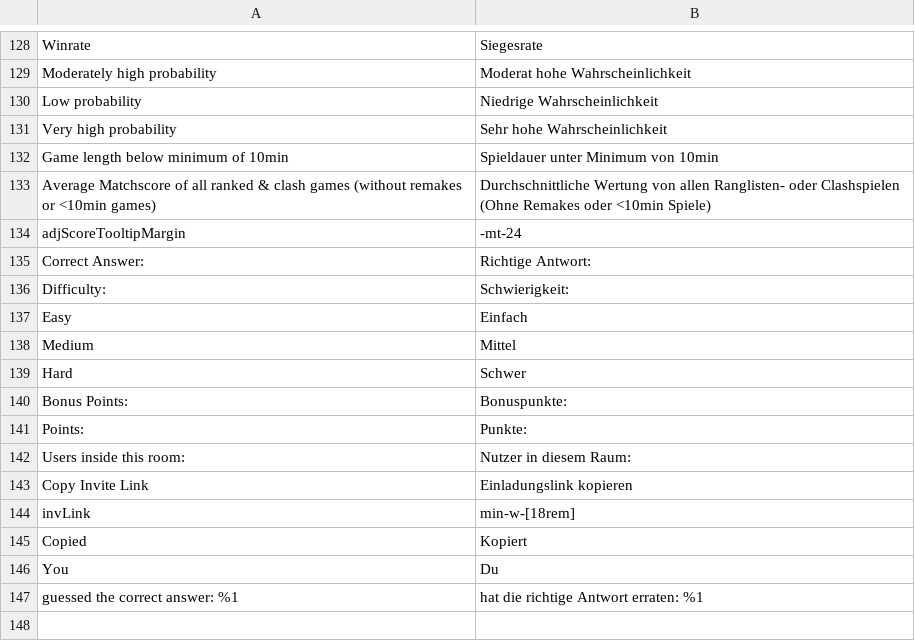
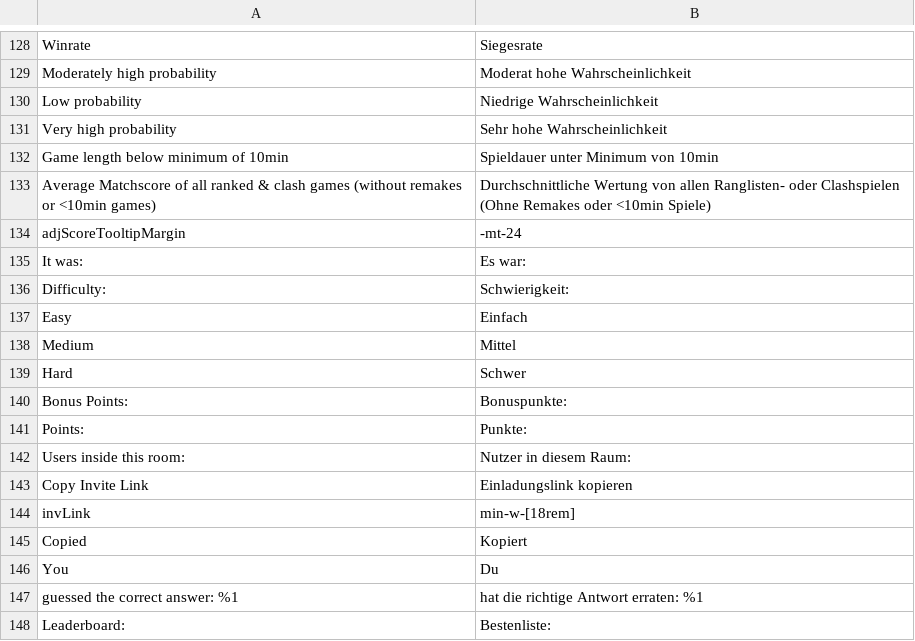
Before and after one commit to DasNerdwork/clashapp, a CSV file: lang/de_DE.csv, drawn as a sheet; only a part is shown, gaps mark what is left out; removed rows and columns are numbered as before the commit, all else as after; the diff names each change by its address in the sheet, - before the commit and + after, or states it on an @@ line.

```diff
--- a/lang/de_DE.csv
+++ b/lang/de_DE.csv
-row 135: Correct Answer: | Richtige Antwort:
+row 135: It was: | Es war:
+row 148: Leaderboard: | Bestenliste:
```
Also changed, not shown: 6 other files.
